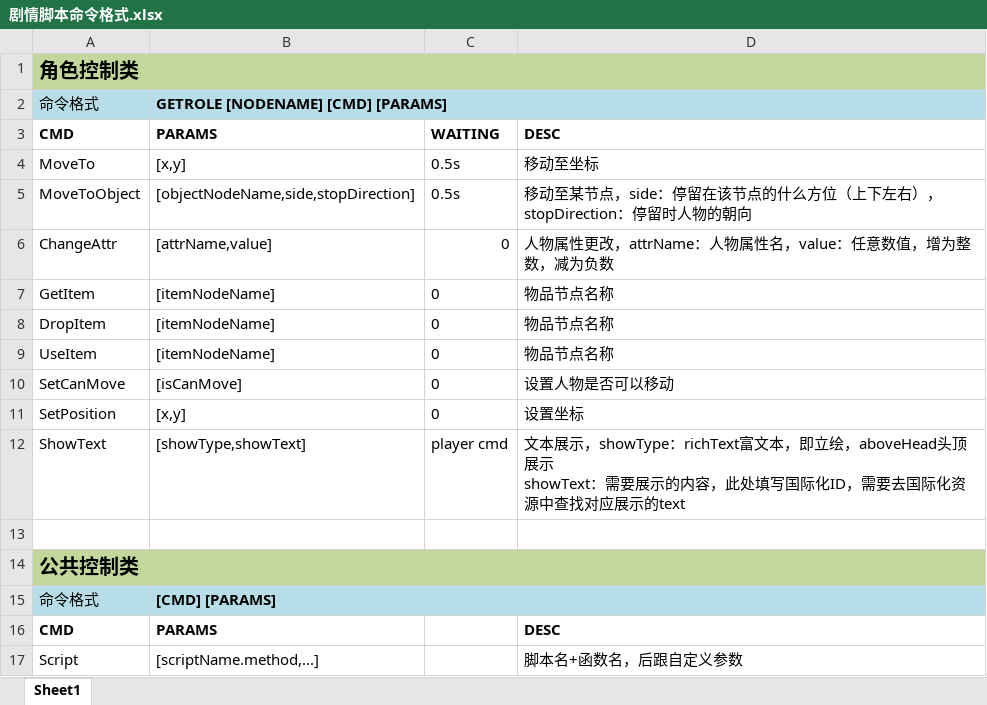
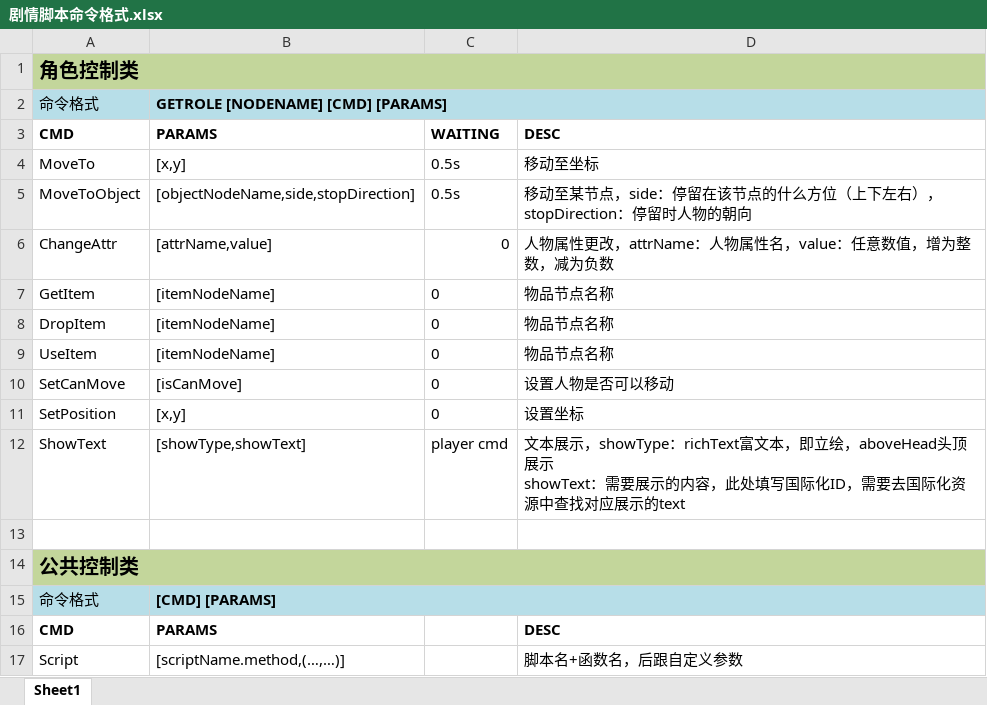
Before and after one commit to gloriaknight/mylife, an Excel workbook: 开发文档/剧情脚本命令格式.xlsx, sheet Sheet1, drawn as a sheet; values as stored, in another font and other column widths than the file's, no borders; the diff names each change by its address in the sheet, - before the commit and + after, or states it on an @@ line.

```diff
--- a/开发文档/剧情脚本命令格式.xlsx (sheet Sheet1)
+++ b/开发文档/剧情脚本命令格式.xlsx (sheet Sheet1)
-B17: [scriptName.method,...]
+B17: [scriptName.method,(…,…)]
```
Also changed, not shown: 3 other files.
